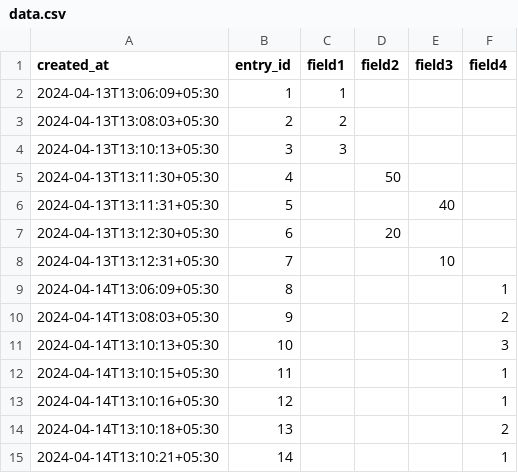
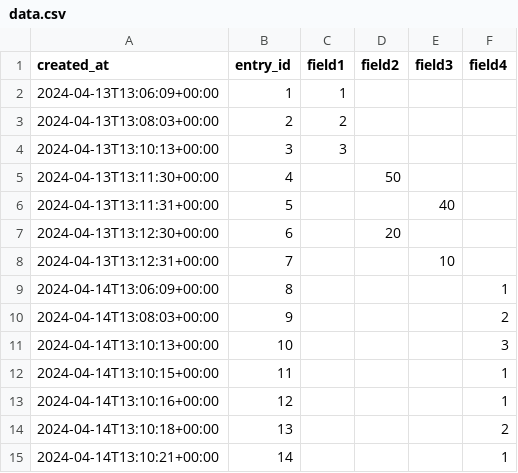
Before and after one commit to dishap22/iot-project, a CSV file: data.csv, drawn as a sheet.

Commit message:
Python code to generate data

```diff
--- a/data.csv
+++ b/data.csv
@@ -1,15 +1,15 @@
 created_at,entry_id,field1,field2,field3,field4
-2024-04-13T13:06:09+05:30,1,1,,,
-2024-04-13T13:08:03+05:30,2,2,,,
-2024-04-13T13:10:13+05:30,3,3,,,
-2024-04-13T13:11:30+05:30,4,,50,,
-2024-04-13T13:11:31+05:30,5,,,40,
-2024-04-13T13:12:30+05:30,6,,20,,
-2024-04-13T13:12:31+05:30,7,,,10,
-2024-04-14T13:06:09+05:30,8,,,,1
-2024-04-14T13:08:03+05:30,9,,,,2
-2024-04-14T13:10:13+05:30,10,,,,3
-2024-04-14T13:10:15+05:30,11,,,,1
-2024-04-14T13:10:16+05:30,12,,,,1
-2024-04-14T13:10:18+05:30,13,,,,2
-2024-04-14T13:10:21+05:30,14,,,,1
+2024-04-13T13:06:09+00:00,1,1,,,
+2024-04-13T13:08:03+00:00,2,2,,,
+2024-04-13T13:10:13+00:00,3,3,,,
+2024-04-13T13:11:30+00:00,4,,50,,
+2024-04-13T13:11:31+00:00,5,,,40,
+2024-04-13T13:12:30+00:00,6,,20,,
+2024-04-13T13:12:31+00:00,7,,,10,
+2024-04-14T13:06:09+00:00,8,,,,1
+2024-04-14T13:08:03+00:00,9,,,,2
+2024-04-14T13:10:13+00:00,10,,,,3
+2024-04-14T13:10:15+00:00,11,,,,1
+2024-04-14T13:10:16+00:00,12,,,,1
+2024-04-14T13:10:18+00:00,13,,,,2
+2024-04-14T13:10:21+00:00,14,,,,1
```
Also changed, not shown: 2 other files.
